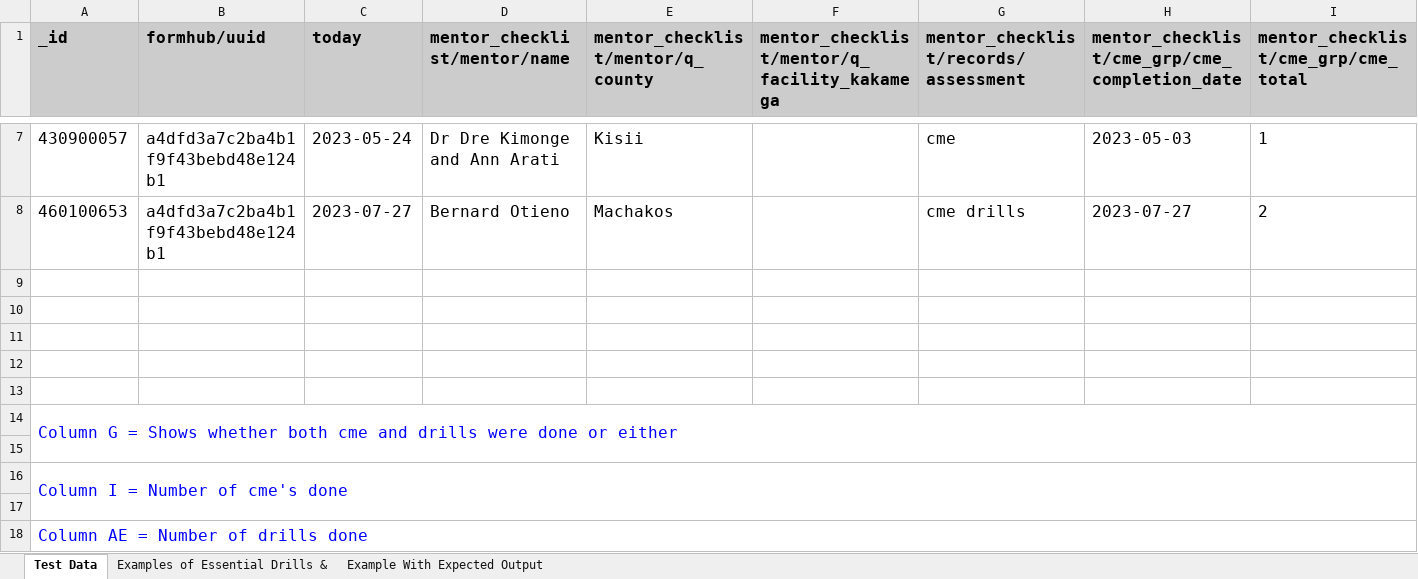
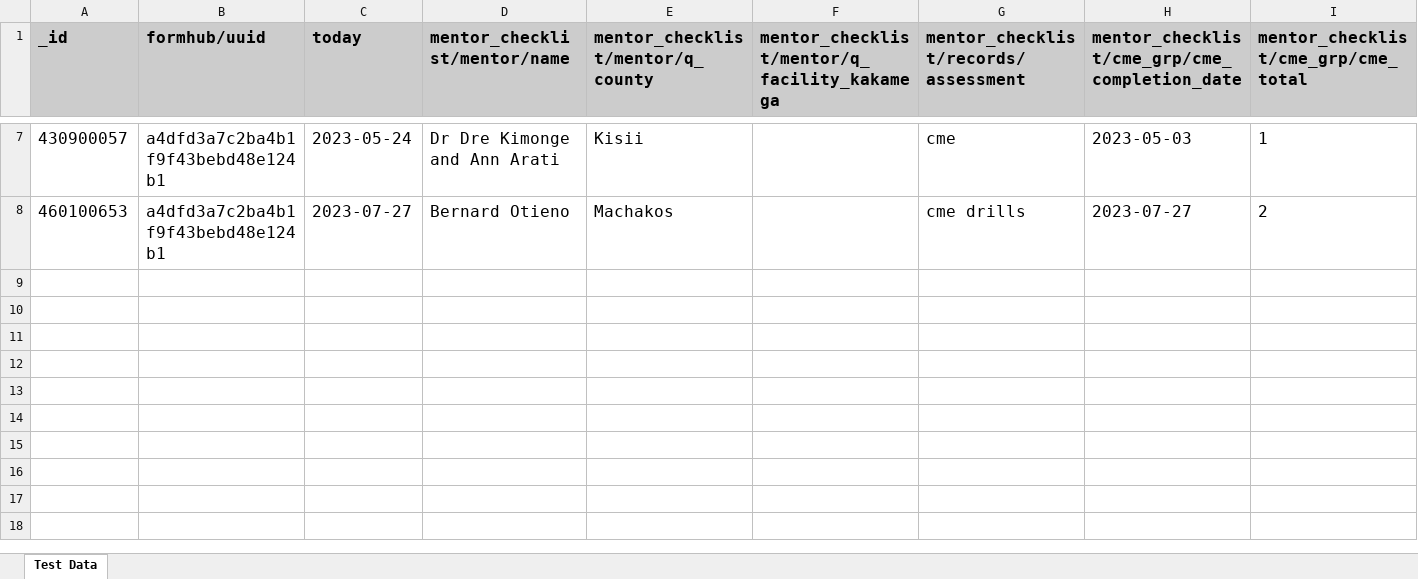
Before and after one commit to GichanaMayaka/mshauri, an Excel workbook: mshauri/dataset/data.xlsx, sheet Test Data, drawn as a sheet; only a part is shown, gaps mark what is left out; values as stored, in another font and other column widths than the file's, no borders; rows hold the shown columns only; the diff names each change by its address in the sheet, - before the commit and + after, or states it on an @@ line.

```diff
--- a/mshauri/dataset/data.xlsx (sheet Test Data)
+++ b/mshauri/dataset/data.xlsx (sheet Test Data)
-sheet tab: Examples of Essential Drills &
-sheet tab: Example With Expected Output
-row 9: (empty)
-row 10: (empty)
-row 11: (empty)
-row 12: (empty)
-row 13: (empty)
-row 14: Column G = Shows whether both cme and drills were done or either
-row 15: (empty)
-row 16: Column I = Number of cme's done
-row 17: (empty)
-row 18: Column AE = Number of drills done
```
Also changed, not shown: 9 other files.
